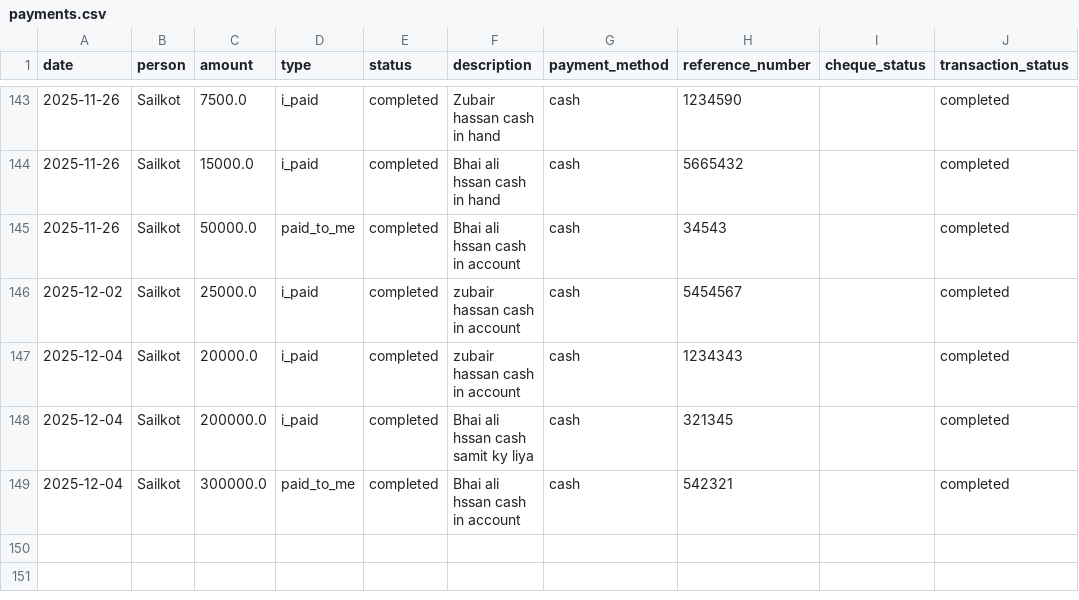
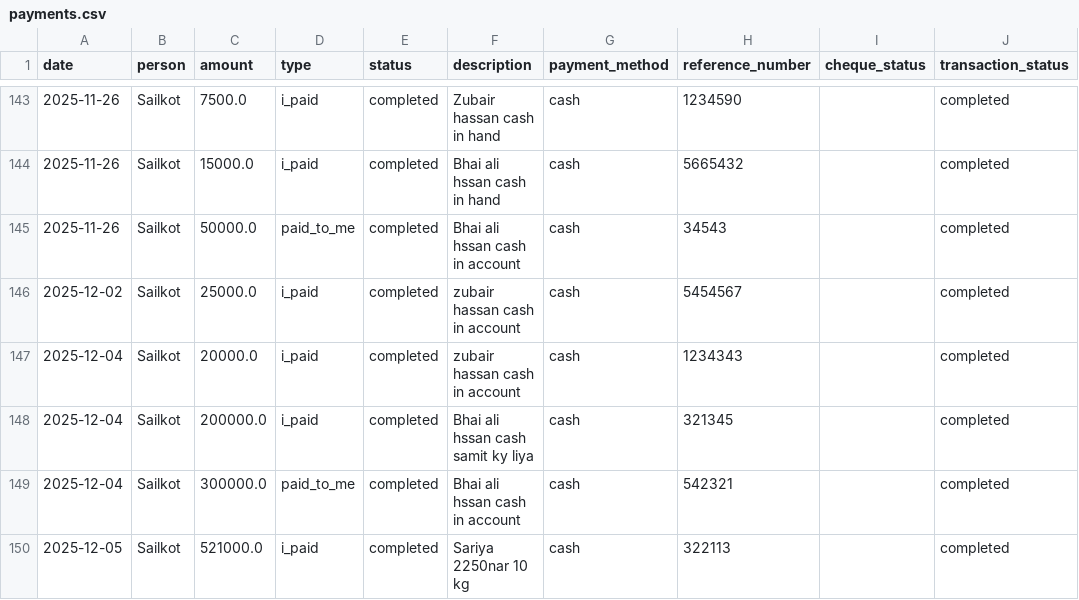
Before and after one commit to WorkProfile-web/payments-summary, a CSV file: payments.csv, drawn as a sheet; only a part is shown, gaps mark what is left out; the diff names each change by its address in the sheet, - before the commit and + after, or states it on an @@ line.

Commit message:
Automated update: payment records

```diff
--- a/payments.csv
+++ b/payments.csv
+row 150: 2025-12-05 | Sailkot | 521000.0 | i_paid | completed | Sariya 2250nar 10 kg | cash | 322113 |  | completed
```
Also changed, not shown: 1 other file.
